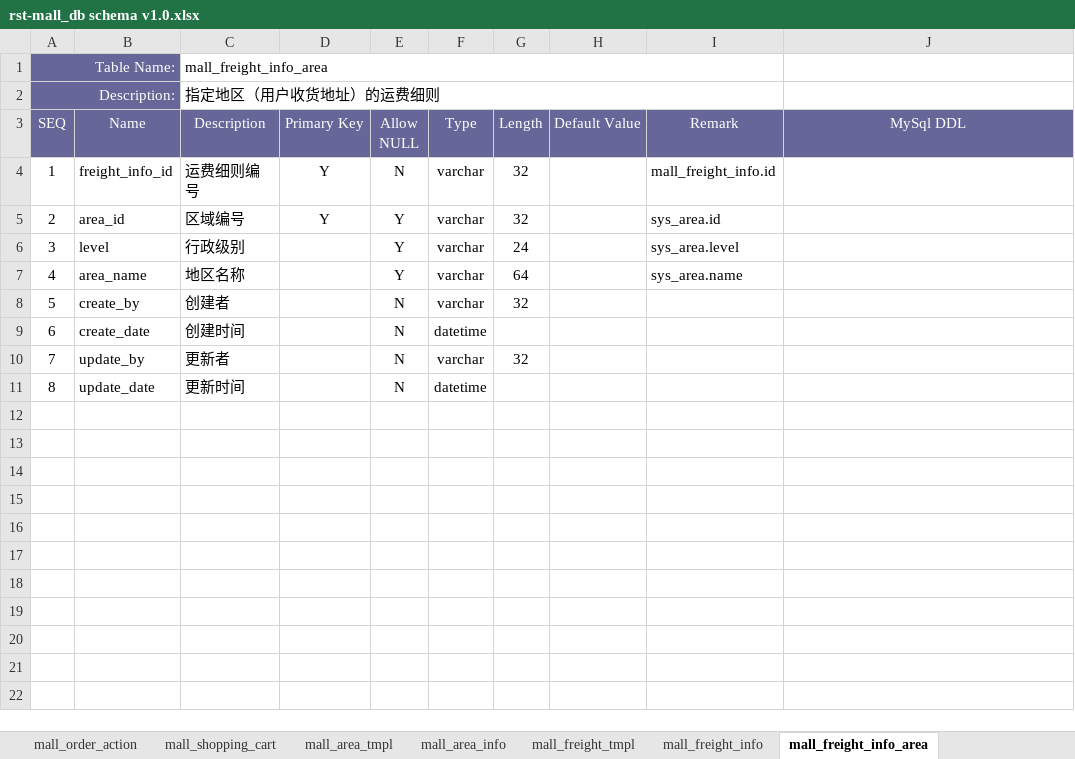
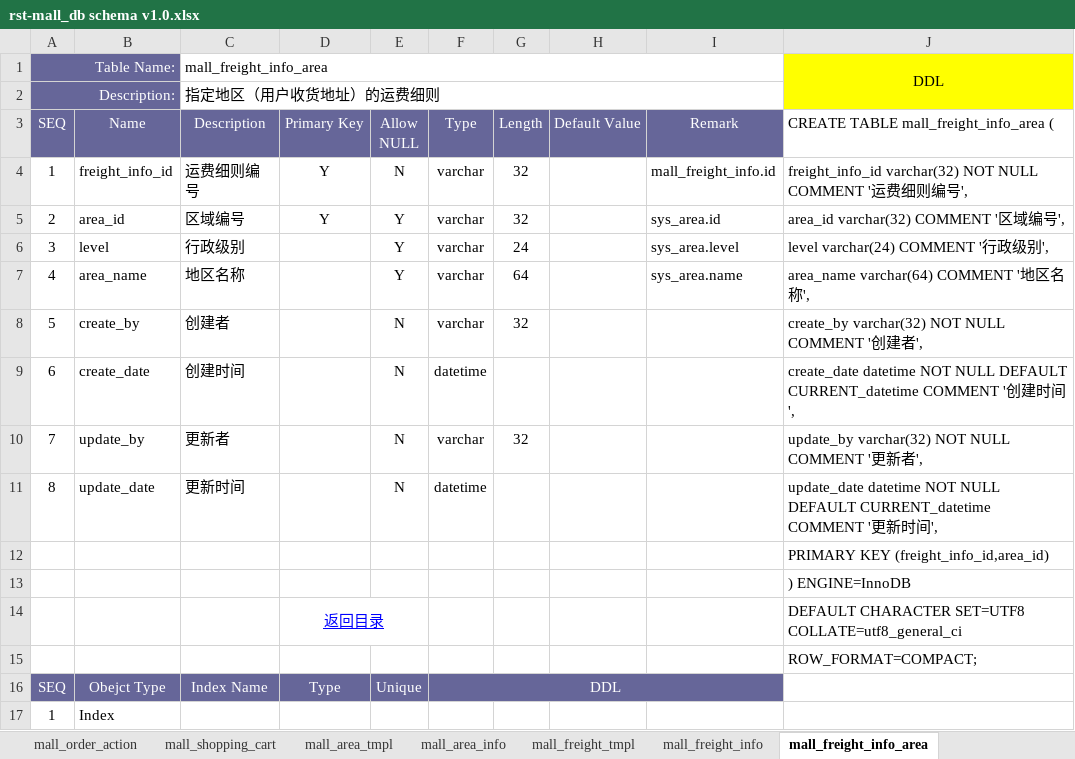
Before and after one commit to fancyrst/rst-mall, an Excel workbook: demo/db/rst-mall_db schema v1.0.xlsx, sheet mall_freight_info_area, drawn as a sheet; values as stored, in another font and other column widths than the file's, no borders; the diff names each change by its address in the sheet, - before the commit and + after, or states it on an @@ line.

```diff
--- a/demo/db/rst-mall_db schema v1.0.xlsx (sheet mall_freight_info_area)
+++ b/demo/db/rst-mall_db schema v1.0.xlsx (sheet mall_freight_info_area)
-J1: (empty)
+J1: DDL
-J1:J2 fill: none
+J1:J2 fill: #FFFF00
+J1:J2 merged
-J3: MySql DDL
+J3: CREATE TABLE mall_freight_info_area (
@@ J3 fill: #666699 → none, text colour: #FFFFFF → black, alignment: center → left @@
-J4: (empty)
+J4: freight_info_id varchar(32) NOT NULL COMMENT '运费细则编号',
-J5: (empty)
+J5: area_id varchar(32) COMMENT '区域编号',
-J6: (empty)
+J6: level varchar(24) COMMENT '行政级别',
-J7: (empty)
+J7: area_name varchar(64) COMMENT '地区名称',
-J8: (empty)
+J8: create_by varchar(32) NOT NULL COMMENT '创建者',
-J9: (empty)
+J9: create_date datetime NOT NULL DEFAULT CURRENT_datetime COMMENT '创建时间',
-J10: (empty)
+J10: update_by varchar(32) NOT NULL COMMENT '更新者',
-J11: (empty)
+J11: update_date datetime NOT NULL DEFAULT CURRENT_datetime COMMENT '更新时间',
+row 12:  |  |  |  |  |  |  |  |  | PRIMARY KEY (freight_info_id,area_id)
+row 13:  |  |  |  |  |  |  |  |  | ) ENGINE=InnoDB
+row 14:  |  |  | 返回目录 |  |  |  |  |  | DEFAULT CHARACTER SET=UTF8 COLLATE=utf8_general_ci
+row 15:  |  |  |  |  |  |  |  |  | ROW_FORMAT=COMPACT;
+row 16: SEQ | Obejct Type | Index Name | Type | Unique | DDL
+row 17: 1 | Index
```
Also changed, not shown: sheet 目录, sheet mall_shopping_cart, sheet mall_freight_info, sheet mall_freight_tmpl, sheet mall_area_tmpl, sheet mall_area_info, 2 more sheets, demo/db/rst-common_db schema v1.0.xlsx.
